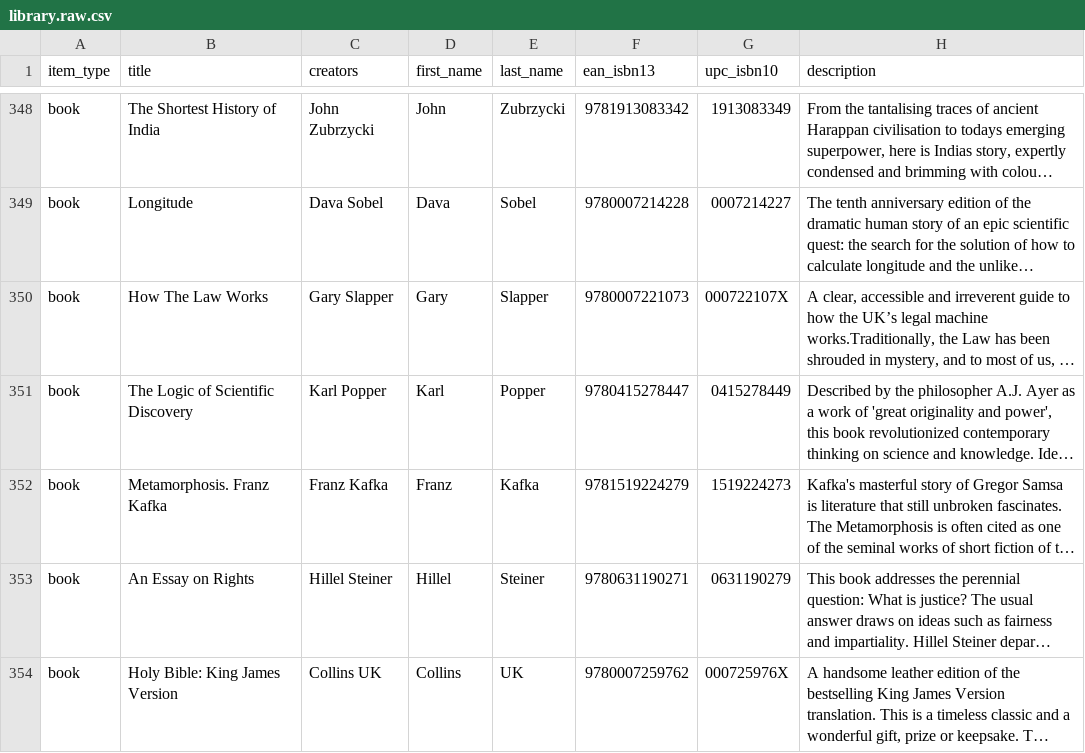
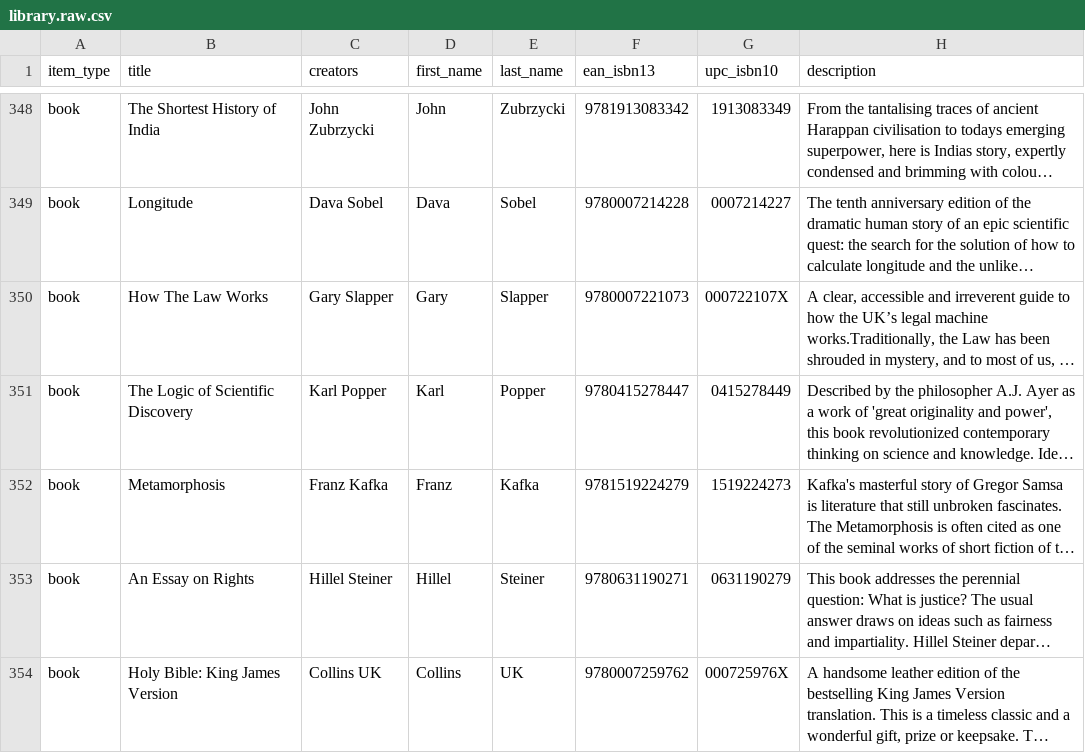
Before and after one commit to imanolperez/imanolperez.github.io, a CSV file: library/library.raw.csv, drawn as a sheet; only a part is shown, gaps mark what is left out; long unchanged cells end in …; the diff covers the shown part only; the diff names each change by its address in the sheet, - before the commit and + after, or states it on an @@ line.

```diff
--- a/library/library.raw.csv
+++ b/library/library.raw.csv
-B352 (title): Metamorphosis. Franz Kafka
+B352 (title): Metamorphosis
```
Also changed, not shown: 1 added row elsewhere in this file, library/library.csv, 1 other file.
